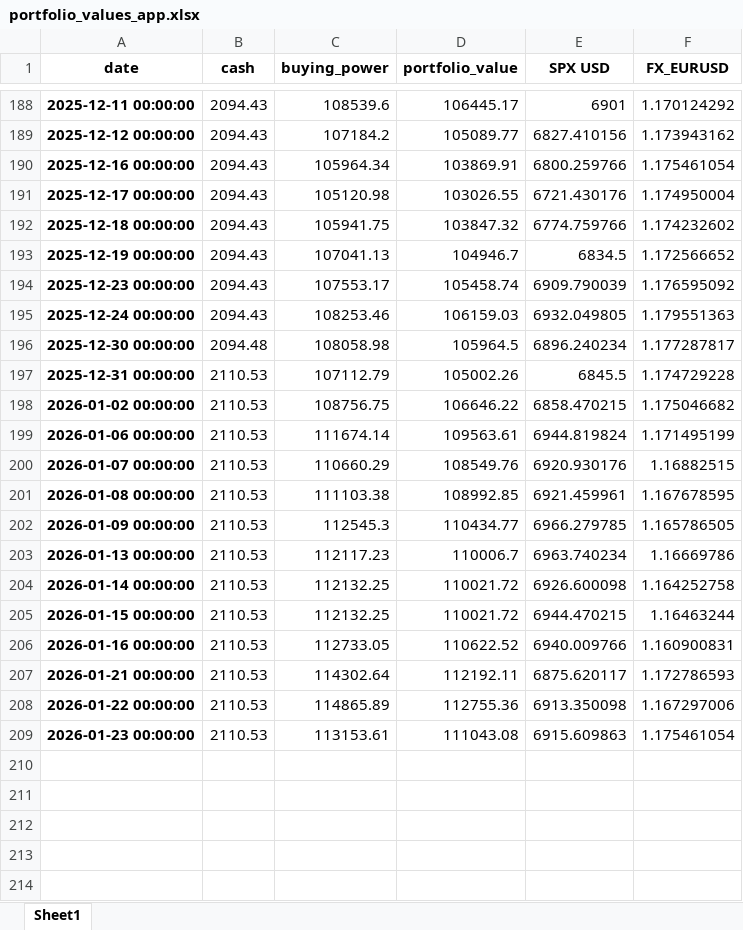
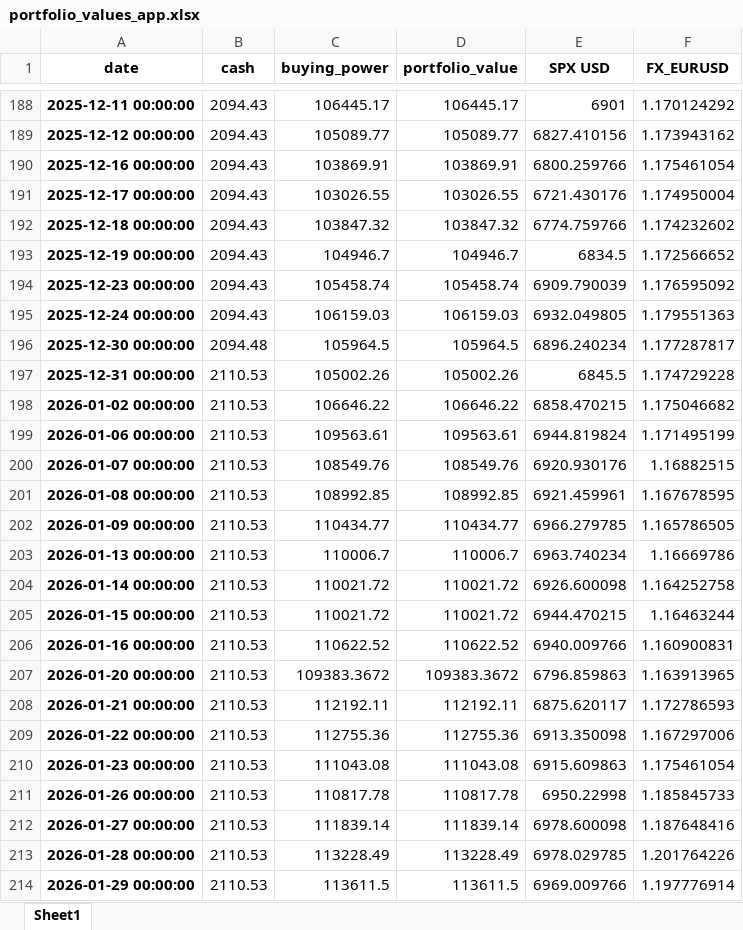
Before and after one commit to LusoNX/portfolio-dashboard, an Excel workbook: portfolio_values_app.xlsx, sheet Sheet1, drawn as a sheet; only a part is shown, gaps mark what is left out; values as stored, in another font and other column widths than the file's, no borders; addresses are those after the commit; the diff covers the shown part only; the diff names each change by its address in the sheet, - before the commit and + after, or states it on an @@ line.

```diff
--- a/portfolio_values_app.xlsx (sheet Sheet1)
+++ b/portfolio_values_app.xlsx (sheet Sheet1)
-C188 (buying_power): 108539.6
+C188 (buying_power): 106445.17
-C189 (buying_power): 107184.2
+C189 (buying_power): 105089.77
-C190 (buying_power): 105964.34
+C190 (buying_power): 103869.91
-C191 (buying_power): 105120.98
+C191 (buying_power): 103026.55
-C192 (buying_power): 105941.75
+C192 (buying_power): 103847.32
-C193 (buying_power): 107041.13
+C193 (buying_power): 104946.7
-C194 (buying_power): 107553.17
+C194 (buying_power): 105458.74
-C195 (buying_power): 108253.46
+C195 (buying_power): 106159.03
-C196 (buying_power): 108058.98
+C196 (buying_power): 105964.5
-C197 (buying_power): 107112.79
+C197 (buying_power): 105002.26
-C198 (buying_power): 108756.75
+C198 (buying_power): 106646.22
-C199 (buying_power): 111674.14
+C199 (buying_power): 109563.61
-C200 (buying_power): 110660.29
+C200 (buying_power): 108549.76
-C201 (buying_power): 111103.38
+C201 (buying_power): 108992.85
-C202 (buying_power): 112545.3
+C202 (buying_power): 110434.77
-C203 (buying_power): 112117.23
+C203 (buying_power): 110006.7
-C204:C205 (buying_power): 112132.25
+C204:C205 (buying_power): 110021.72
-C206 (buying_power): 112733.05
+C206 (buying_power): 110622.52
+row 207: 2026-01-20 00:00:00 | 2110.53 | 109383.3672 | 109383.3672 | 6796.859863 | 1.163913965
-C208 (buying_power): 114302.64
+C208 (buying_power): 112192.11
-C209 (buying_power): 114865.89
+C209 (buying_power): 112755.36
-C210 (buying_power): 113153.61
+C210 (buying_power): 111043.08
+row 211: 2026-01-26 00:00:00 | 2110.53 | 110817.78 | 110817.78 | 6950.22998 | 1.185845733
+row 212: 2026-01-27 00:00:00 | 2110.53 | 111839.14 | 111839.14 | 6978.600098 | 1.187648416
+row 213: 2026-01-28 00:00:00 | 2110.53 | 113228.49 | 113228.49 | 6978.029785 | 1.201764226
+row 214: 2026-01-29 00:00:00 | 2110.53 | 113611.5 | 113611.5 | 6969.009766 | 1.197776914
```
Also changed, not shown: 1 added row and 27 edited cells elsewhere in this sheet, next_week_weights_estimate_app.xlsx, 1 other file.
